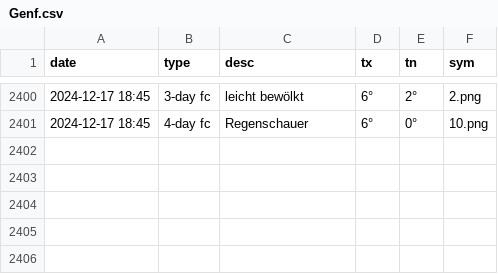
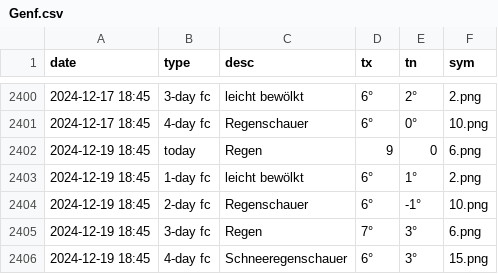
Before and after one commit to amannj/Scrapeo, a CSV file: data/Genf.csv, drawn as a sheet; only a part is shown, gaps mark what is left out; the diff names each change by its address in the sheet, - before the commit and + after, or states it on an @@ line.

```diff
--- a/data/Genf.csv
+++ b/data/Genf.csv
+row 2402: 2024-12-19 18:45 | today | Regen | 9 | 0 | 6.png
+row 2403: 2024-12-19 18:45 | 1-day fc | leicht bewölkt | 6° | 1° | 2.png
+row 2404: 2024-12-19 18:45 | 2-day fc | Regenschauer | 6° | -1° | 10.png
+row 2405: 2024-12-19 18:45 | 3-day fc | Regen | 7° | 3° | 6.png
+row 2406: 2024-12-19 18:45 | 4-day fc | Schneeregenschauer | 6° | 3° | 15.png
```
Also changed, not shown: data/Brig.csv, data/Chur.csv, 6 other files.
